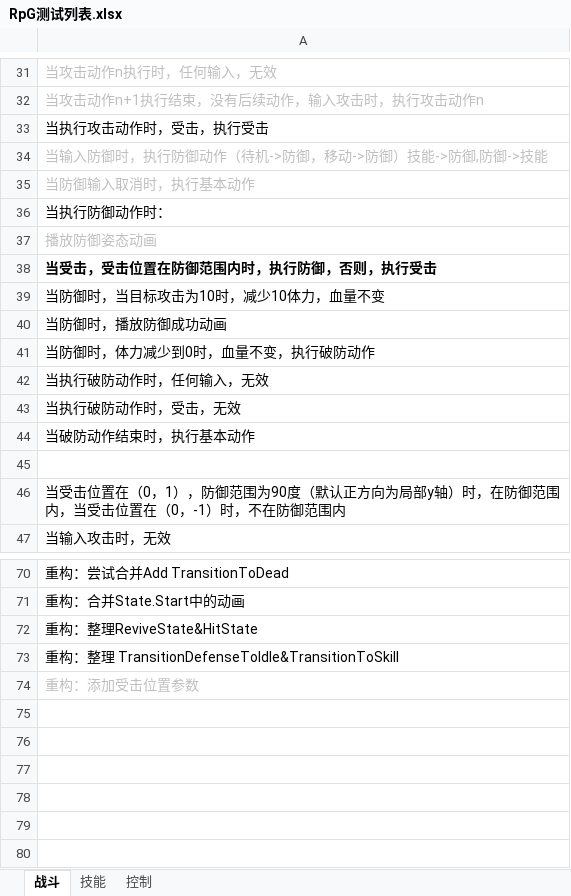
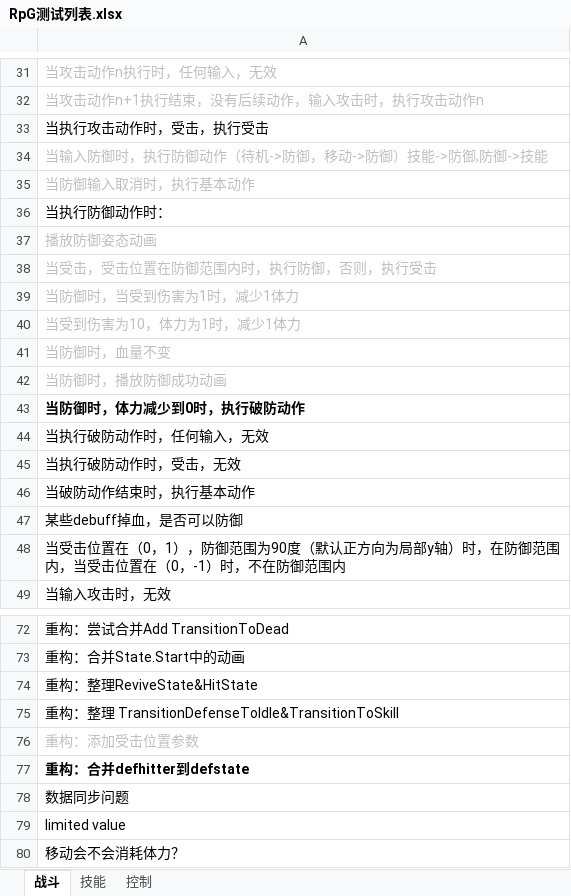
Before and after one commit to GameHole/Rpg, an Excel workbook: Assets/RPG/RpG测试列表.xlsx, sheet 战斗, drawn as a sheet; only a part is shown, gaps mark what is left out; values as stored, in another font and other column widths than the file's, no borders; addresses are those after the commit; the diff names each change by its address in the sheet, - before the commit and + after, or states it on an @@ line.

```diff
--- a/Assets/RPG/RpG测试列表.xlsx (sheet 战斗)
+++ b/Assets/RPG/RpG测试列表.xlsx (sheet 战斗)
-A38:A39 text colour: black
+A38:A39 text colour: #BFBFBF
-A38 bold: on
+A38 bold: off
-A39: 当防御时，当目标攻击为10时，减少10体力，血量不变
+A39: 当防御时，当受到伤害为1时，减少1体力
+row 40: 当受到伤害为10，体力为1时，减少1体力
+row 41: 当防御时，血量不变
-A42 text colour: black
+A42 text colour: #BFBFBF
-A43: 当防御时，体力减少到0时，血量不变，执行破防动作
+A43: 当防御时，体力减少到0时，执行破防动作
-A43 bold: off
+A43 bold: on
-A47: (empty)
+A47: 某些debuff掉血，是否可以防御
+row 77: 重构：合并defhitter到defstate
+row 78: 数据同步问题
+row 79: limited value
+row 80: 移动会不会消耗体力？
```
Also changed, not shown: 13 other files.
